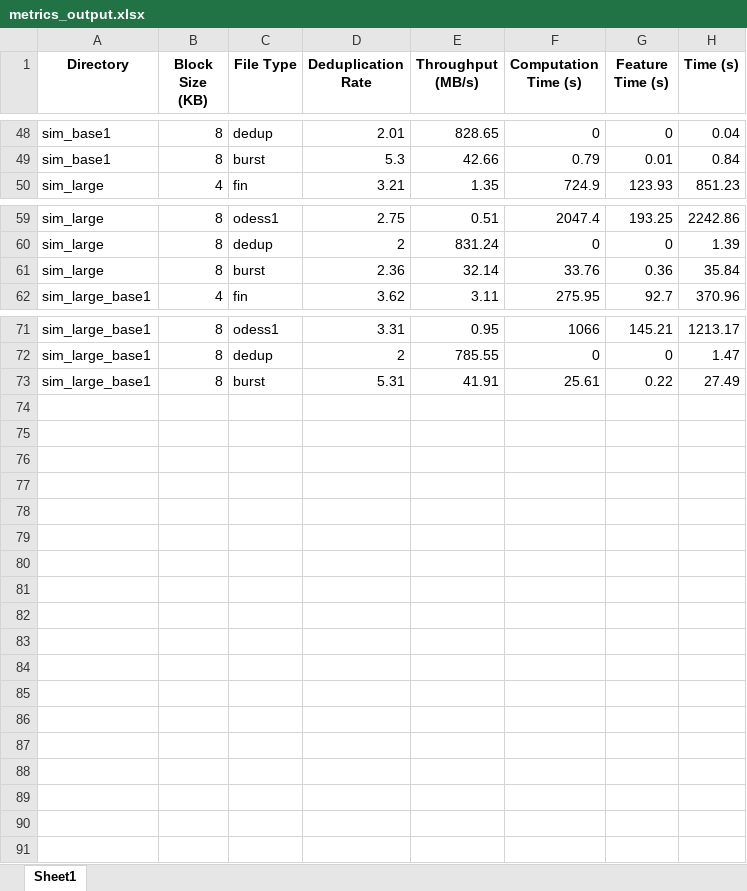
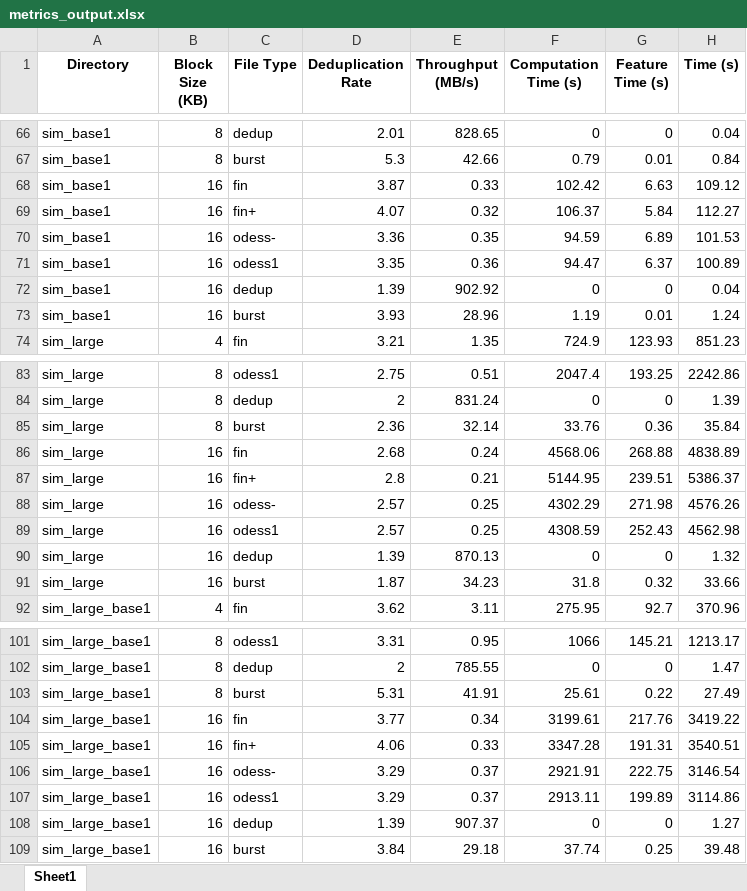
Before and after one commit to lucky6six/dedupfs, an Excel workbook: metrics_output.xlsx, sheet Sheet1, drawn as a sheet; only a part is shown, gaps mark what is left out; values as stored, in another font and other column widths than the file's, no borders; the diff covers the shown part only; the diff names each change by its address in the sheet, - before the commit and + after, or states it on an @@ line.

```diff
--- a/metrics_output.xlsx (sheet Sheet1)
+++ b/metrics_output.xlsx (sheet Sheet1)
+row 68: sim_base1 | 16 | fin | 3.87 | 0.33 | 102.42 | 6.63 | 109.12
+row 69: sim_base1 | 16 | fin+ | 4.07 | 0.32 | 106.37 | 5.84 | 112.27
+row 70: sim_base1 | 16 | odess- | 3.36 | 0.35 | 94.59 | 6.89 | 101.53
+row 71: sim_base1 | 16 | odess1 | 3.35 | 0.36 | 94.47 | 6.37 | 100.89
+row 72: sim_base1 | 16 | dedup | 1.39 | 902.92 | 0 | 0 | 0.04
+row 73: sim_base1 | 16 | burst | 3.93 | 28.96 | 1.19 | 0.01 | 1.24
+row 86: sim_large | 16 | fin | 2.68 | 0.24 | 4568.06 | 268.88 | 4838.89
+row 87: sim_large | 16 | fin+ | 2.8 | 0.21 | 5144.95 | 239.51 | 5386.37
+row 88: sim_large | 16 | odess- | 2.57 | 0.25 | 4302.29 | 271.98 | 4576.26
+row 89: sim_large | 16 | odess1 | 2.57 | 0.25 | 4308.59 | 252.43 | 4562.98
+row 90: sim_large | 16 | dedup | 1.39 | 870.13 | 0 | 0 | 1.32
+row 91: sim_large | 16 | burst | 1.87 | 34.23 | 31.8 | 0.32 | 33.66
+row 104: sim_large_base1 | 16 | fin | 3.77 | 0.34 | 3199.61 | 217.76 | 3419.22
+row 105: sim_large_base1 | 16 | fin+ | 4.06 | 0.33 | 3347.28 | 191.31 | 3540.51
+row 106: sim_large_base1 | 16 | odess- | 3.29 | 0.37 | 2921.91 | 222.75 | 3146.54
+row 107: sim_large_base1 | 16 | odess1 | 3.29 | 0.37 | 2913.11 | 199.89 | 3114.86
+row 108: sim_large_base1 | 16 | dedup | 1.39 | 907.37 | 0 | 0 | 1.27
+row 109: sim_large_base1 | 16 | burst | 3.84 | 29.18 | 37.74 | 0.25 | 39.48
```
Also changed, not shown: 18 added rows elsewhere in this sheet.
